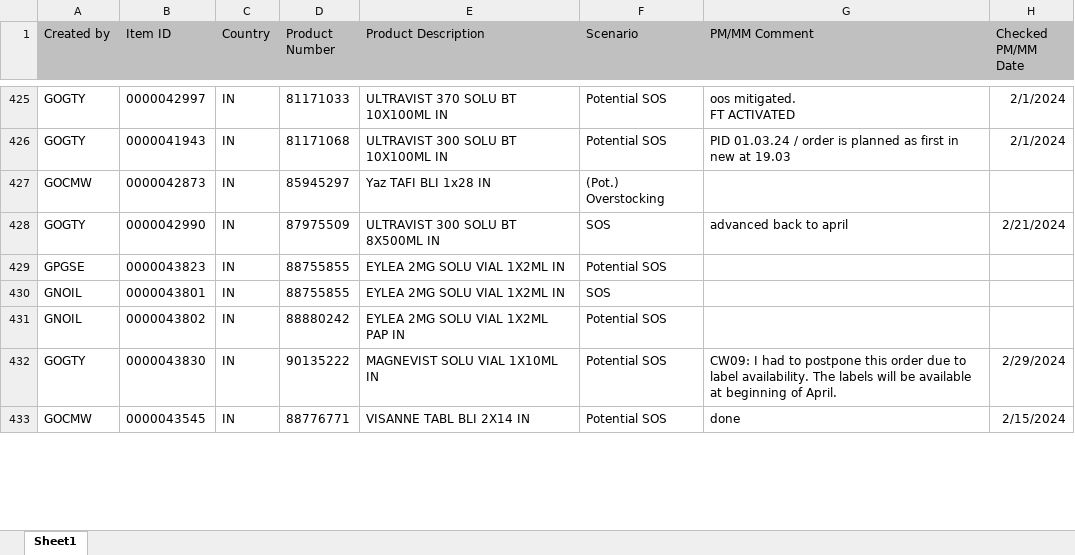
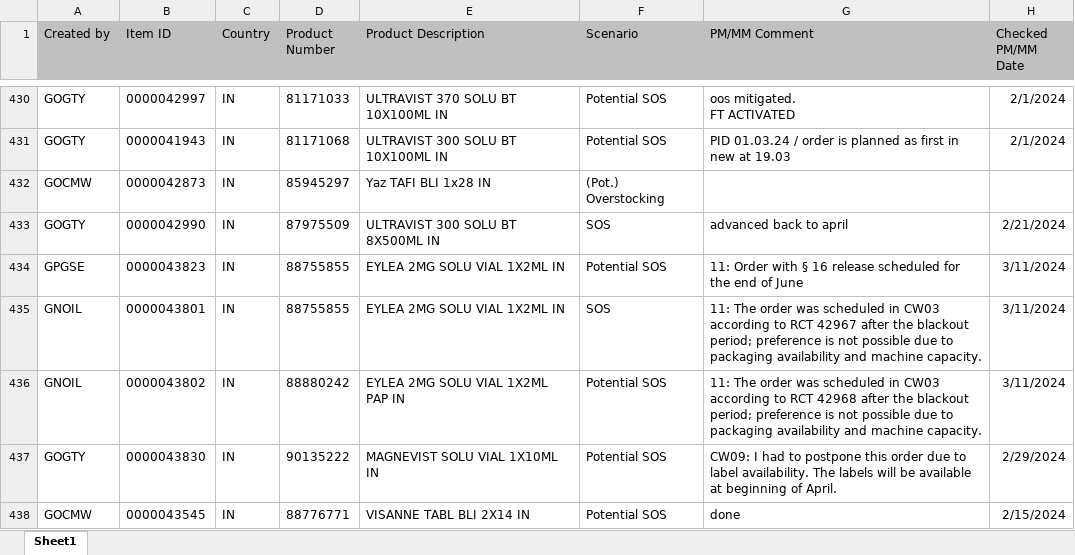
Before and after one commit to janphoenix/rct2, an Excel workbook: EXPORT.XLSX, sheet Sheet1, drawn as a sheet; only a part is shown, gaps mark what is left out; values as stored, in another font and other column widths than the file's, no borders; addresses are those after the commit; ↵ is a line break in a cell; the diff covers the shown part only; the diff names each change by its address in the sheet, - before the commit and + after, or states it on an @@ line.

```diff
--- a/EXPORT.XLSX (sheet Sheet1)
+++ b/EXPORT.XLSX (sheet Sheet1)
-G434 (PM/MM Comment): (empty)
+G434 (PM/MM Comment): 11: Order with § 16 release scheduled for the end of June
-H434:H436 (Checked PM/MM Date): (empty)
+H434:H436 (Checked PM/MM Date): 3/11/2024
-G435 (PM/MM Comment): (empty)
+G435 (PM/MM Comment): 11: The order was scheduled in CW03 according to RCT 42967 after the blackout period; preference is not possible due to ↵ packaging availability and machine capacity.
-G436 (PM/MM Comment): (empty)
+G436 (PM/MM Comment): 11: The order was scheduled in CW03 according to RCT 42968 after the blackout period; preference is not possible due to ↵ packaging availability and machine capacity.
```
Also changed, not shown: 12 added rows, 6 removed rows and 42 edited cells elsewhere in this sheet.
